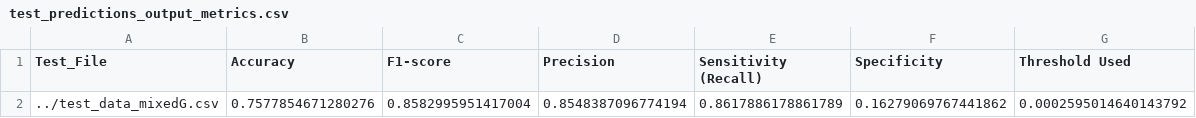
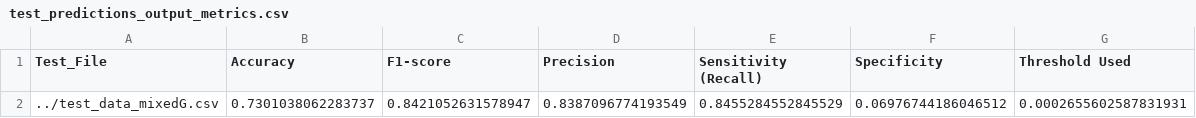
Before and after one commit to VCU-CS-Capstone/MULT-25-610-Smart-Buildings-Sustainability-And-Efficiency, a CSV file: src/backend/test_predictions_output_metrics.csv, drawn as a sheet.

```diff
--- a/src/backend/test_predictions_output_metrics.csv
+++ b/src/backend/test_predictions_output_metrics.csv
@@ -1,2 +1,2 @@
 Test_File,Accuracy,F1-score,Precision,Sensitivity (Recall),Specificity,Threshold Used
-../test_data_mixedG.csv,0.7577854671280276,0.8582995951417004,0.8548387096774194,0.8617886178861789,0.16279069767441862,0.0002595014640143792
+../test_data_mixedG.csv,0.7301038062283737,0.8421052631578947,0.8387096774193549,0.8455284552845529,0.06976744186046512,0.0002655602587831931
```
Also changed, not shown: src/backend/test_predictions_output.csv, 4 other files.
